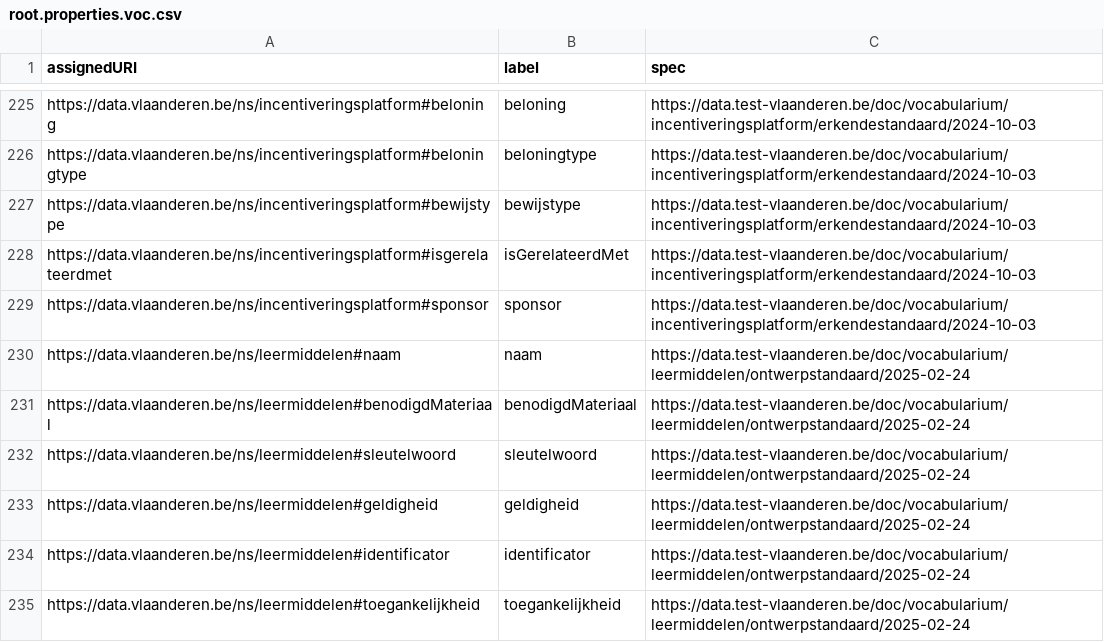
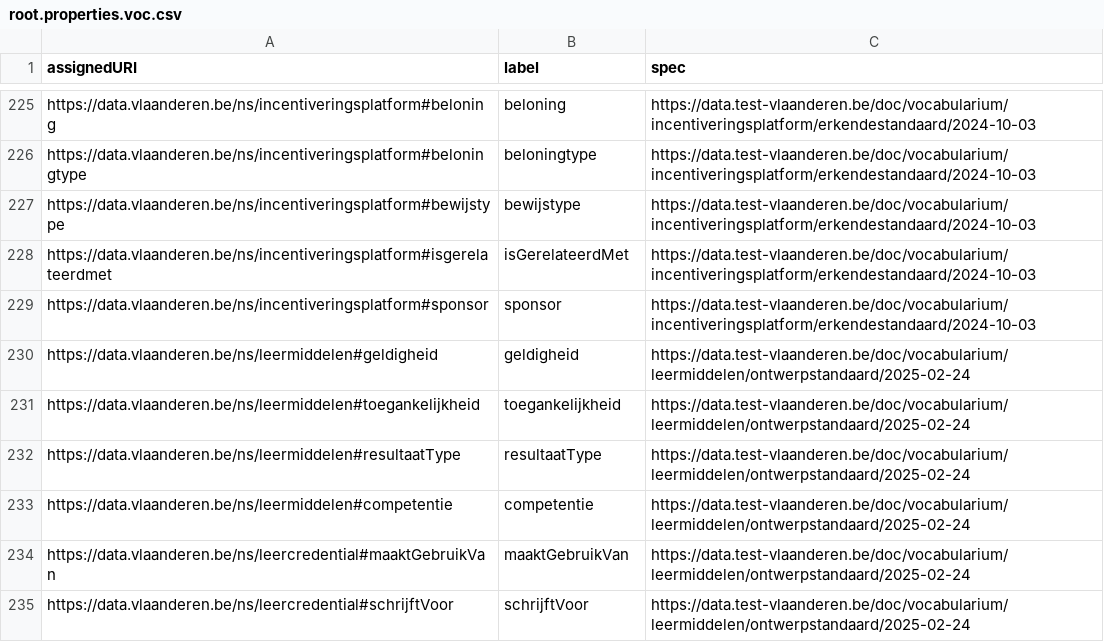
Before and after one commit to Informatievlaanderen/data.vlaanderen.be-statistics, a CSV file: root.properties.voc.csv, drawn as a sheet; only a part is shown, gaps mark what is left out; the shorter side is filled out with more unchanged rows; the diff covers the shown part only.

```diff
--- a/root.properties.voc.csv
+++ b/root.properties.voc.csv
@@ -229,7 +229,3 @@
 "https://data.vlaanderen.be/ns/incentiveringsplatform#sponsor","sponsor","https://data.test-vlaanderen.be/doc/vocabularium/incentiveringsplatform/erkendestandaard/2024-10-03"
-"https://data.vlaanderen.be/ns/leermiddelen#naam","naam","https://data.test-vlaanderen.be/doc/vocabularium/leermiddelen/ontwerpstandaard/2025-02-24"
-"https://data.vlaanderen.be/ns/leermiddelen#benodigdMateriaal","benodigdMateriaal","https://data.test-vlaanderen.be/doc/vocabularium/leermiddelen/ontwerpstandaard/2025-02-24"
-"https://data.vlaanderen.be/ns/leermiddelen#sleutelwoord","sleutelwoord","https://data.test-vlaanderen.be/doc/vocabularium/leermiddelen/ontwerpstandaard/2025-02-24"
 "https://data.vlaanderen.be/ns/leermiddelen#geldigheid","geldigheid","https://data.test-vlaanderen.be/doc/vocabularium/leermiddelen/ontwerpstandaard/2025-02-24"
-"https://data.vlaanderen.be/ns/leermiddelen#identificator","identificator","https://data.test-vlaanderen.be/doc/vocabularium/leermiddelen/ontwerpstandaard/2025-02-24"
 "https://data.vlaanderen.be/ns/leermiddelen#toegankelijkheid","toegankelijkheid","https://data.test-vlaanderen.be/doc/vocabularium/leermiddelen/ontwerpstandaard/2025-02-24"
```
Also changed, not shown: 10 removed rows elsewhere in this file, root.classes.voc.csv, root.externalclasses.voc.csv, 20 other files.
